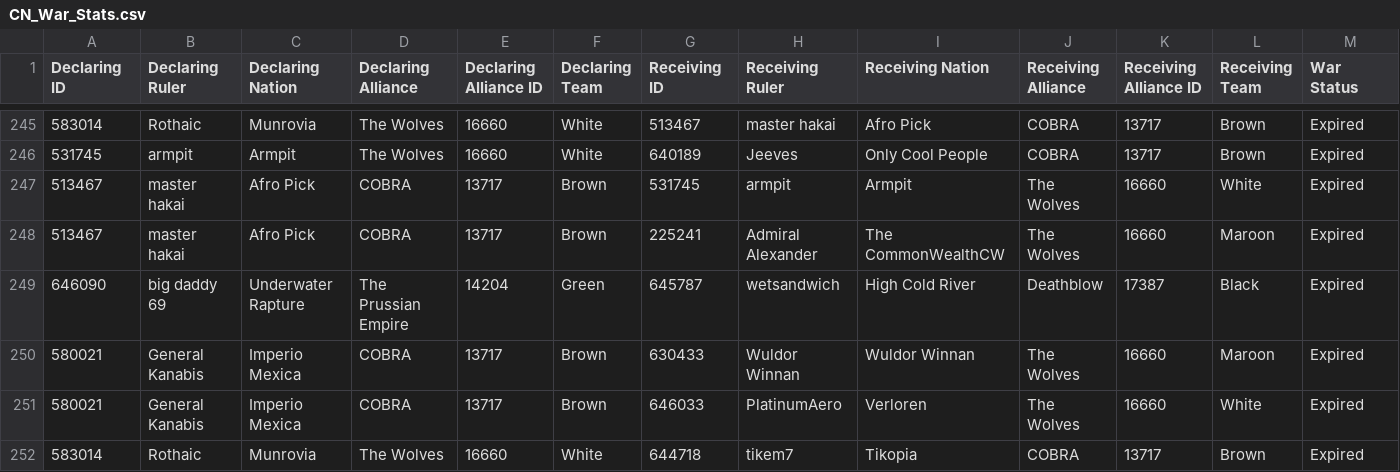
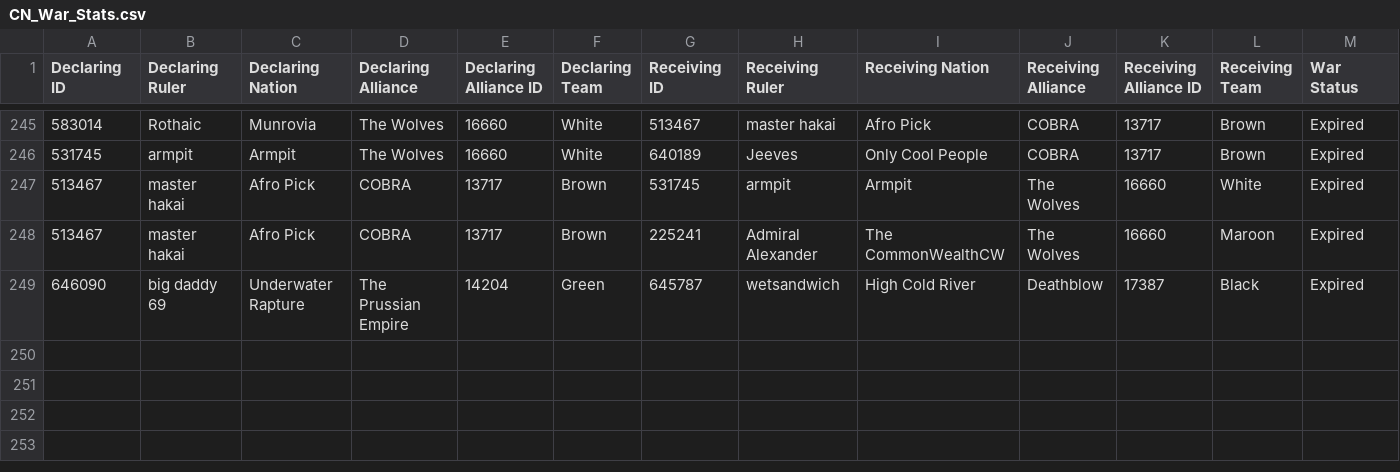
Before and after one commit to oh-ari/oh-ari.github.io, a CSV file: daily/CN_War_Stats.csv, drawn as a sheet; only a part is shown, gaps mark what is left out; rows hold the shown columns only; the diff covers the shown part only; the diff names each change by its address in the sheet, - before the commit and + after, or states it on an @@ line.

```diff
--- a/daily/CN_War_Stats.csv
+++ b/daily/CN_War_Stats.csv
-row 250: 580021 | General Kanabis | Imperio Mexica | COBRA | 13717 | Brown | 630433 | Wuldor Winnan | Wuldor Winnan | The Wolves | 16660 | Maroon | Expired
-row 251: 580021 | General Kanabis | Imperio Mexica | COBRA | 13717 | Brown | 646033 | PlatinumAero | Verloren | The Wolves | 16660 | White | Expired
-row 252: 583014 | Rothaic | Munrovia | The Wolves | 16660 | White | 644718 | tikem7 | Tikopia | COBRA | 13717 | Brown | Expired
```
Also changed, not shown: 16 edited cells elsewhere in this file, daily/CN_Alliance_Stats.csv, daily/CN_Foreign_Aid.csv, 3 other files.
